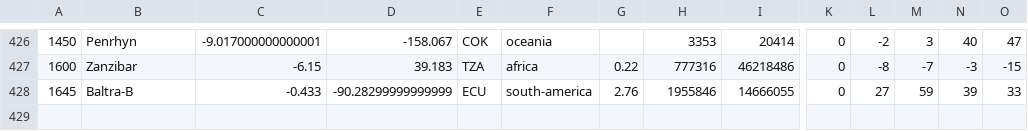
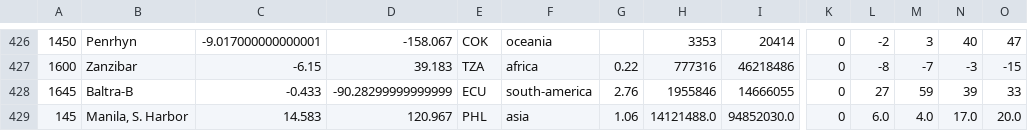
Before and after one commit to correctiv/sealevel-map, a CSV file: src/data/sealevel_context_data.csv, drawn as a sheet; only a part is shown, gaps mark what is left out; rows hold the shown columns only; the diff names each change by its address in the sheet, - before the commit and + after, or states it on an @@ line.

Commit message:
Bring back missing dataset for Manila

```diff
--- a/src/data/sealevel_context_data.csv
+++ b/src/data/sealevel_context_data.csv
+row 429: 145 | Manila, S. Harbor | 14.583 | 120.967 | PHL | asia | 1.06 | 14121488.0 | 94852030.0 | 0 | 6.0 | 4.0 | 17.0 | 20.0
```
